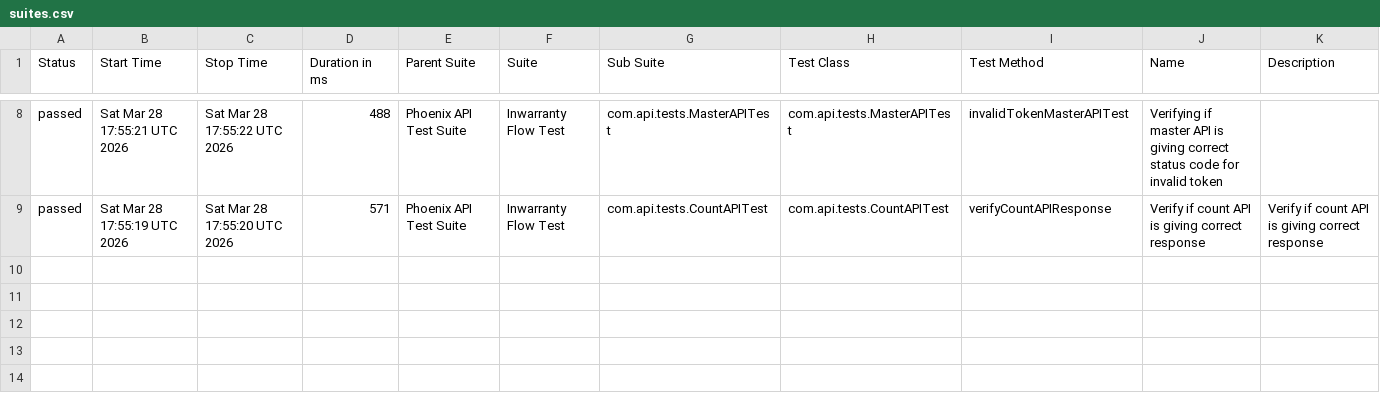
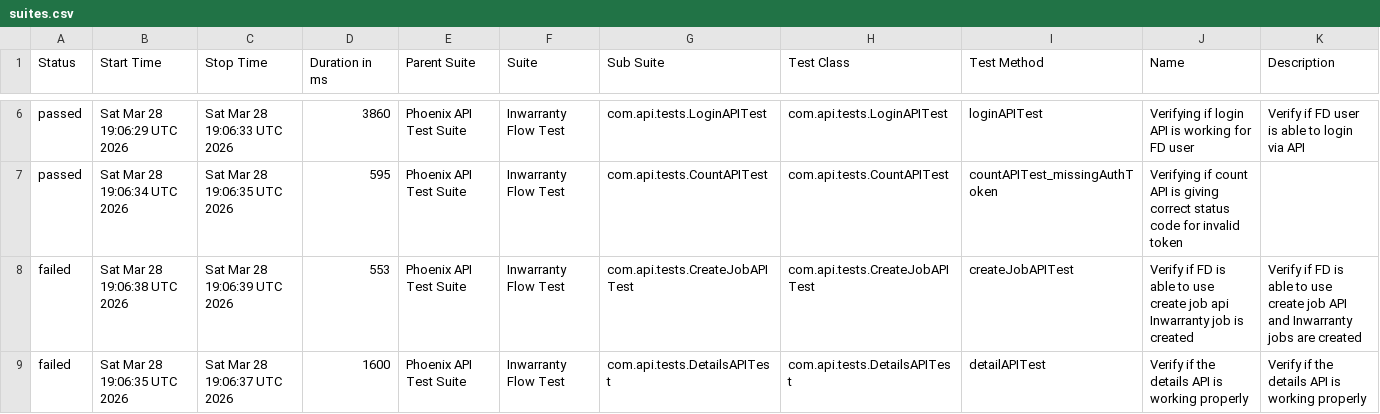
Before and after one commit to Zulminan/PhoenixTestAutomationFramework, a CSV file: data/suites.csv, drawn as a sheet; only a part is shown, gaps mark what is left out; the diff covers the shown part only.

```diff
--- a/data/suites.csv
+++ b/data/suites.csv
@@ -8,2 +6,4 @@
-"passed","Sat Mar 28 17:55:21 UTC 2026","Sat Mar 28 17:55:22 UTC 2026","488","Phoenix API Test Suite","Inwarranty Flow Test","com.api.tests.MasterAPITest","com.api.tests.MasterAPITest","invalidTokenMasterAPITest","Verifying if master API is giving correct status code for invalid token",""
-"passed","Sat Mar 28 17:55:19 UTC 2026","Sat Mar 28 17:55:20 UTC 2026","571","Phoenix API Test Suite","Inwarranty Flow Test","com.api.tests.CountAPITest","com.api.tests.CountAPITest","verifyCountAPIResponse","Verify if count API is giving correct response","Verify if count API is giving correct response"
+"passed","Sat Mar 28 19:06:29 UTC 2026","Sat Mar 28 19:06:33 UTC 2026","3860","Phoenix API Test Suite","Inwarranty Flow Test","com.api.tests.LoginAPITest","com.api.tests.LoginAPITest","loginAPITest","Verifying if login API is working for FD user","Verify if FD user is able to login via API"
+"passed","Sat Mar 28 19:06:34 UTC 2026","Sat Mar 28 19:06:35 UTC 2026","595","Phoenix API Test Suite","Inwarranty Flow Test","com.api.tests.CountAPITest","com.api.tests.CountAPITest","countAPITest_missingAuthToken","Verifying if count API is giving correct status code for invalid token",""
+"failed","Sat Mar 28 19:06:38 UTC 2026","Sat Mar 28 19:06:39 UTC 2026","553","Phoenix API Test Suite","Inwarranty Flow Test","com.api.tests.CreateJobAPITest","com.api.tests.CreateJobAPITest","createJobAPITest","Verify if FD is able to use create job api Inwarranty job is created","Verify if FD is able to use create job API and Inwarranty jobs are created"
+"failed","Sat Mar 28 19:06:35 UTC 2026","Sat Mar 28 19:06:37 UTC 2026","1600","Phoenix API Test Suite","Inwarranty Flow Test","com.api.tests.DetailsAPITest","com.api.tests.DetailsAPITest","detailAPITest","Verify if the details API is working properly","Verify if the details API is working properly"
```
Also changed, not shown: 2 removed rows and 27 edited cells elsewhere in this file, data/behaviors.csv, 50 other files.
